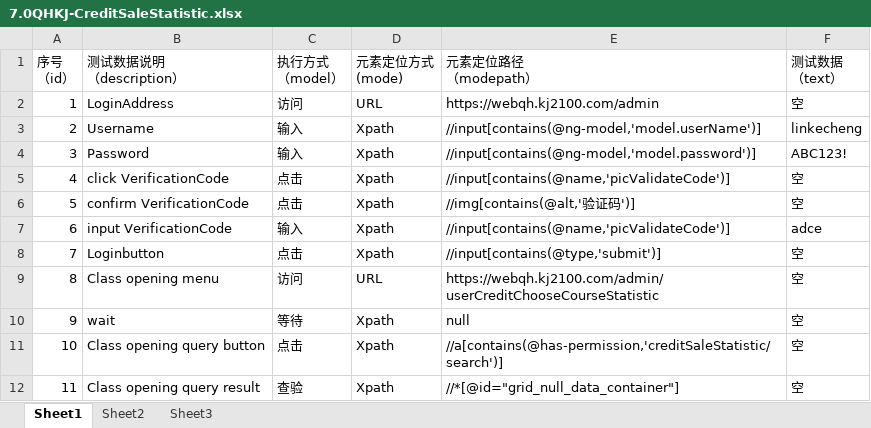
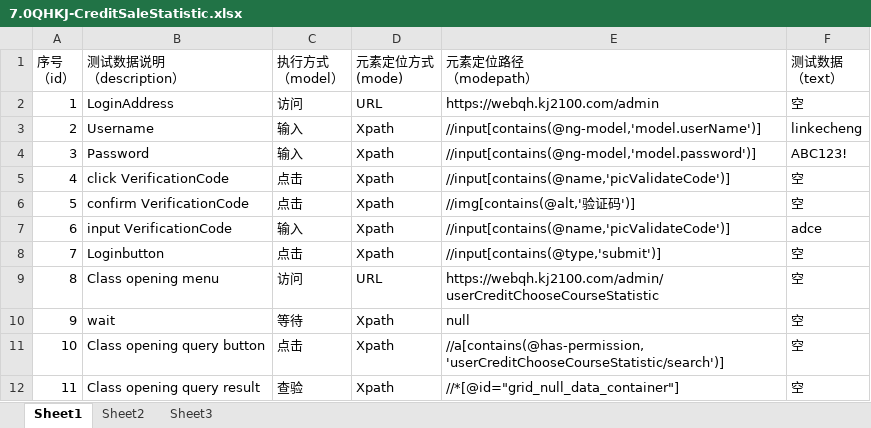
Before and after one commit to wuzhengbiao/AutoTest6.0SYS-product, an Excel workbook: TestList/7.0QHKJ-CreditSaleStatistic.xlsx, sheet Sheet1, drawn as a sheet; values as stored, in another font and other column widths than the file's, no borders; the diff names each change by its address in the sheet, - before the commit and + after, or states it on an @@ line.

```diff
--- a/TestList/7.0QHKJ-CreditSaleStatistic.xlsx (sheet Sheet1)
+++ b/TestList/7.0QHKJ-CreditSaleStatistic.xlsx (sheet Sheet1)
-E11 (元素定位路径 （modepath）): //a[contains(@has-permission,'creditSaleStatistic/search')]
+E11 (元素定位路径 （modepath）): //a[contains(@has-permission,'userCreditChooseCourseStatistic/search')]
```
Also changed, not shown: TestList/6.0SJbuyclass.xlsx, TestList/6.0sdstudy.xlsx, 27 other files.
